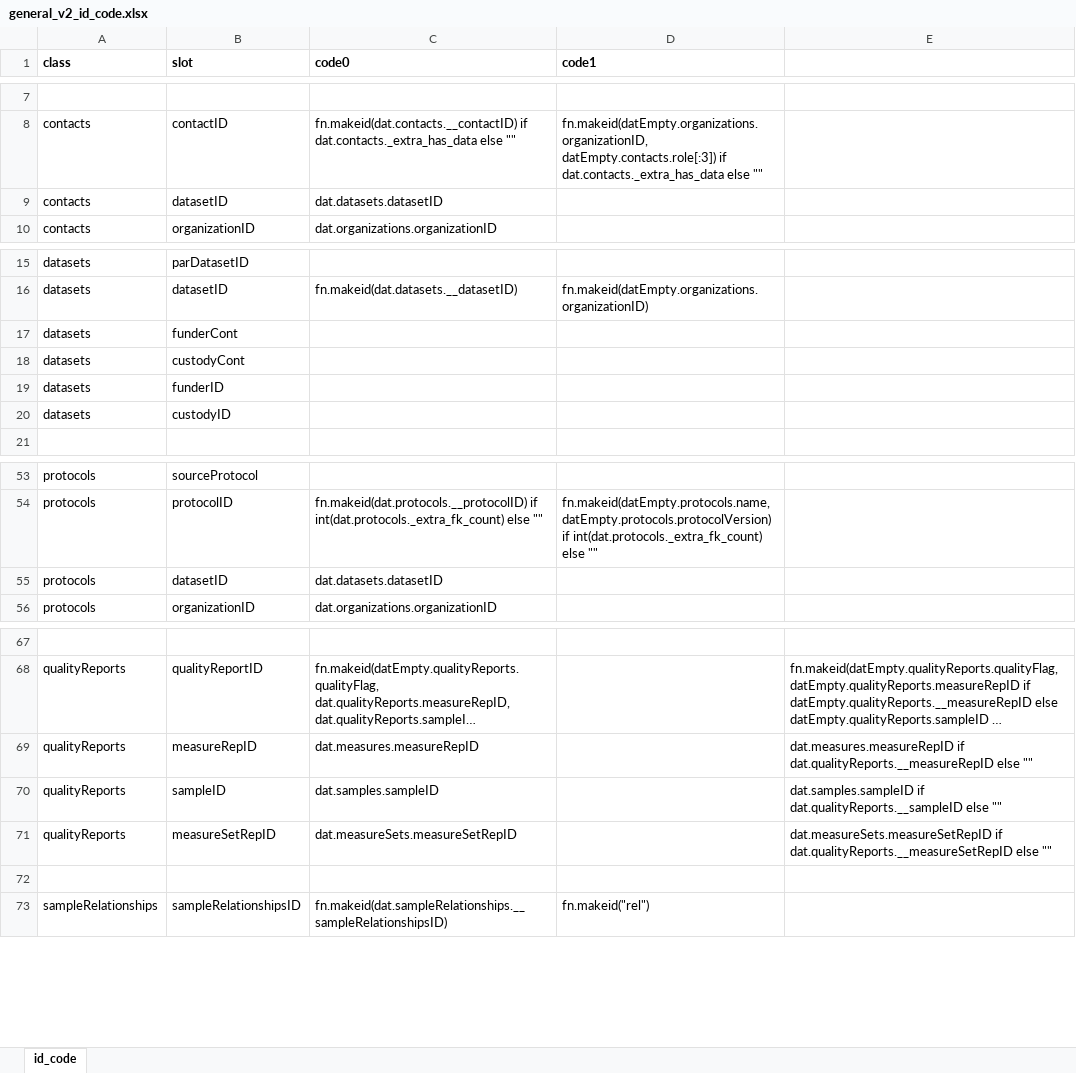
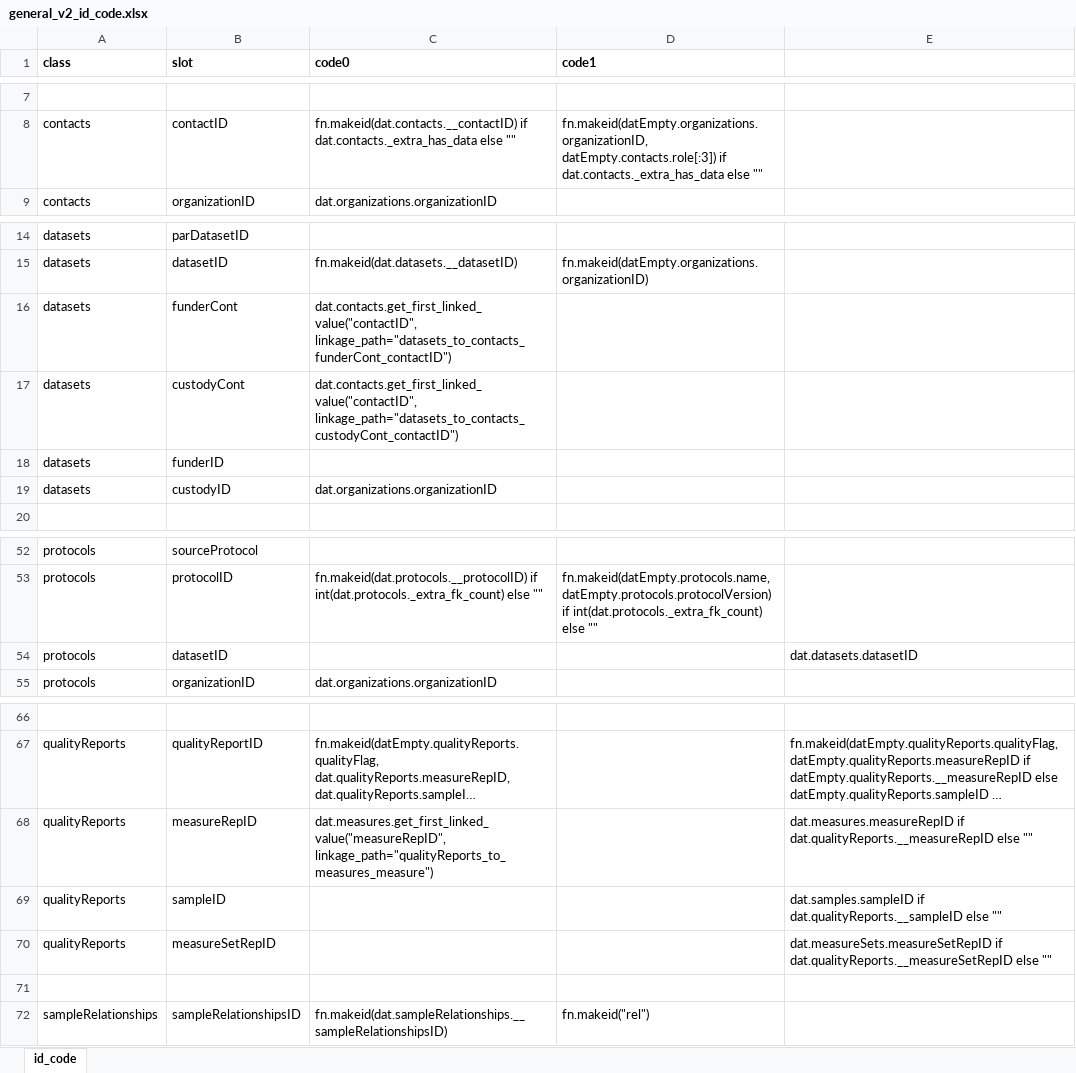
Before and after one commit to PHES-ODM/PHES-ODM-Mapper, an Excel workbook: odm_map/data/modules/_shared/ids/general_v2_id_code.xlsx, sheet id_code, drawn as a sheet; only a part is shown, gaps mark what is left out; long unchanged cells end in …; values as stored, in another font and other column widths than the file's, no borders; removed rows and columns are numbered as before the commit, all else as after; the diff names each change by its address in the sheet, - before the commit and + after, or states it on an @@ line.

Commit message:
General updates to ID generation code

```diff
--- a/odm_map/data/modules/_shared/ids/general_v2_id_code.xlsx (sheet id_code)
+++ b/odm_map/data/modules/_shared/ids/general_v2_id_code.xlsx (sheet id_code)
-row 9: contacts | datasetID | dat.datasets.datasetID
-C16 (code0): (empty)
+C16 (code0): dat.contacts.get_first_linked_value("contactID", linkage_path="datasets_to_contacts_funderCont_contactID")
-C17 (code0): (empty)
+C17 (code0): dat.contacts.get_first_linked_value("contactID", linkage_path="datasets_to_contacts_custodyCont_contactID")
-C19 (code0): (empty)
+C19 (code0): dat.organizations.organizationID
-C54 (code0): dat.datasets.datasetID
+C54 (code0): (empty)
-E54: (empty)
+E54: dat.datasets.datasetID
-C68 (code0): dat.measures.measureRepID
+C68 (code0): dat.measures.get_first_linked_value("measureRepID", linkage_path="qualityReports_to_measures_measure")
-C69 (code0): dat.samples.sampleID
+C69 (code0): (empty)
-C70 (code0): dat.measureSets.measureSetRepID
+C70 (code0): (empty)
```
